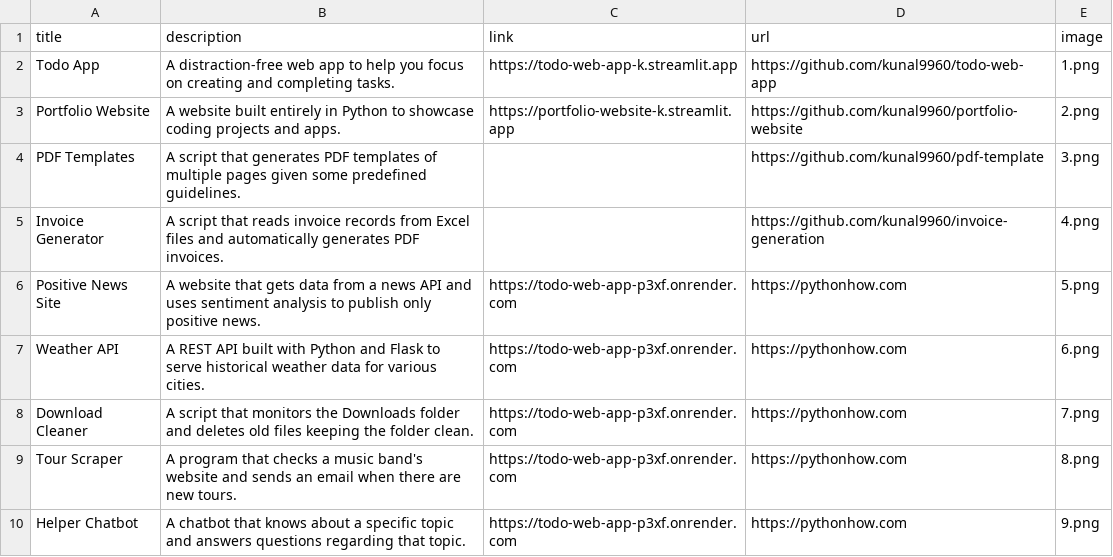
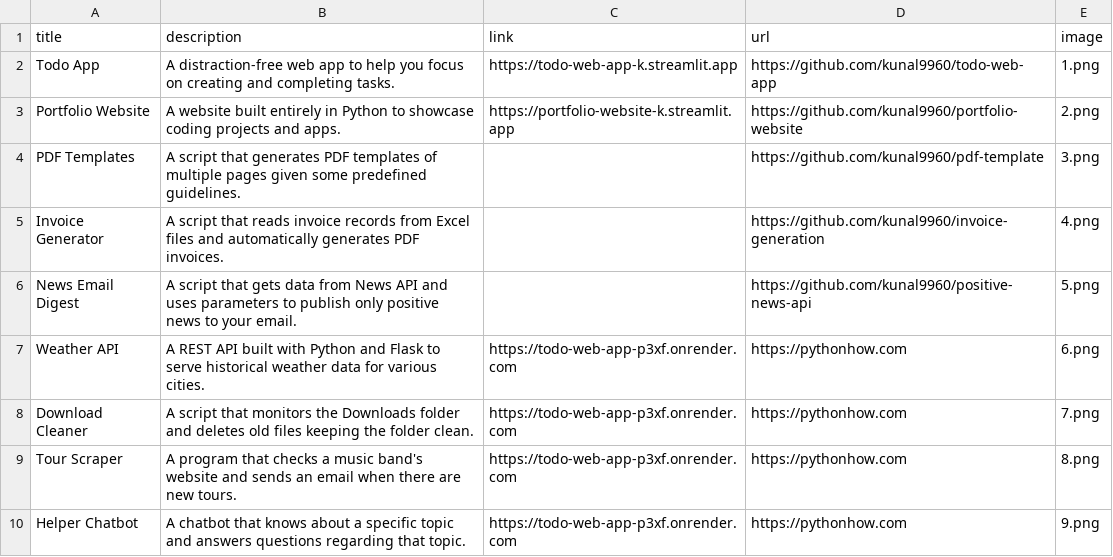
Before and after one commit to kunal9960/portfolio-website, a CSV file: data.csv, drawn as a sheet; only a part is shown.

Commit message:
Update for site and png

```diff
--- a/data.csv
+++ b/data.csv
@@ -5,3 +5,3 @@ PDF Templates;A script that generates PDF templates of multiple pages given some
 Invoice Generator;A script that reads invoice records from Excel files and automatically generates PDF invoices.;;https://github.com/kunal9960/invoice-generation;4.png
-Positive News Site;A website that gets data from a news API and uses sentiment analysis to publish only positive news.;https://todo-web-app-p3xf.onrender.com;https://pythonhow.com;5.png
+News Email Digest;A script that gets data from News API and uses parameters to publish only positive news to your email.;;https://github.com/kunal9960/positive-news-api;5.png
 Weather API;A REST API built with Python and Flask to serve historical weather data for various cities.;https://todo-web-app-p3xf.onrender.com;https://pythonhow.com;6.png
```
Also changed, not shown: 3 other files.
